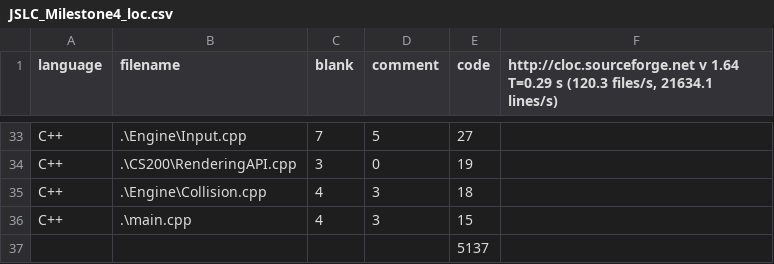
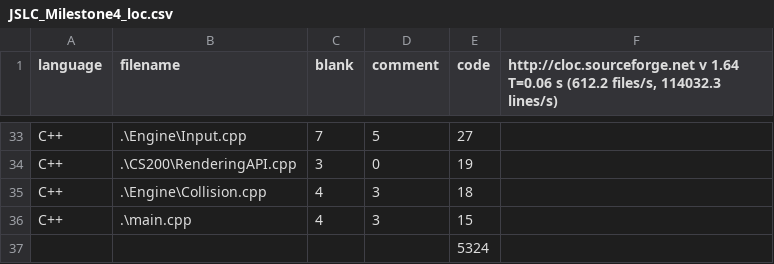
Before and after one commit to MinyoungCho22/GAM200_JSLC_Project-P, a CSV file: GAM200_JSLC/JSLC_Milestone4_loc.csv, drawn as a sheet; only a part is shown, gaps mark what is left out; the diff covers the shown part only.

```diff
--- a/GAM200_JSLC/JSLC_Milestone4_loc.csv
+++ b/GAM200_JSLC/JSLC_Milestone4_loc.csv
@@ -1 +1 @@
-language,filename,blank,comment,code,"http://cloc.sourceforge.net v 1.64  T=0.29 s (120.3 files/s, 21634.1 lines/s)"
+language,filename,blank,comment,code,"http://cloc.sourceforge.net v 1.64  T=0.06 s (612.2 files/s, 114032.3 lines/s)"
@@ -36,2 +36,2 @@ C++,.\Engine\Collision.cpp,4,3,18,
 C++,.\main.cpp,4,3,15,
-,,,,5137,
+,,,,5324,
```
Also changed, not shown: 4 added rows, 4 removed rows and 14 edited cells elsewhere in this file, 5 other files.
